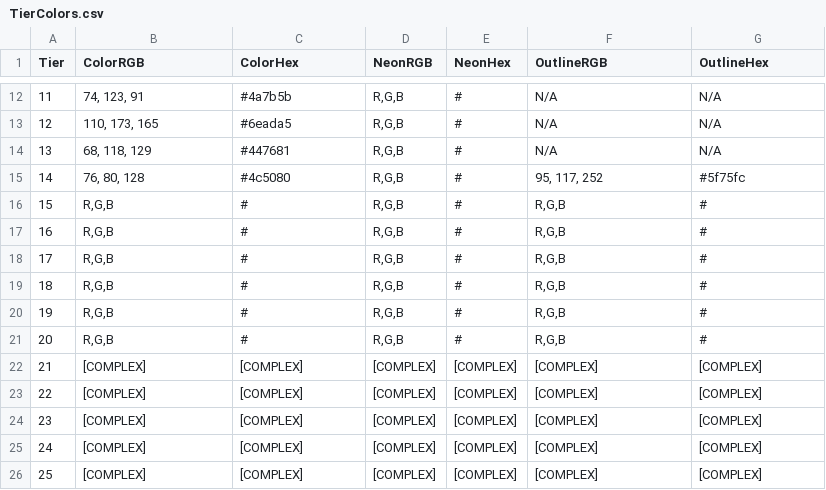
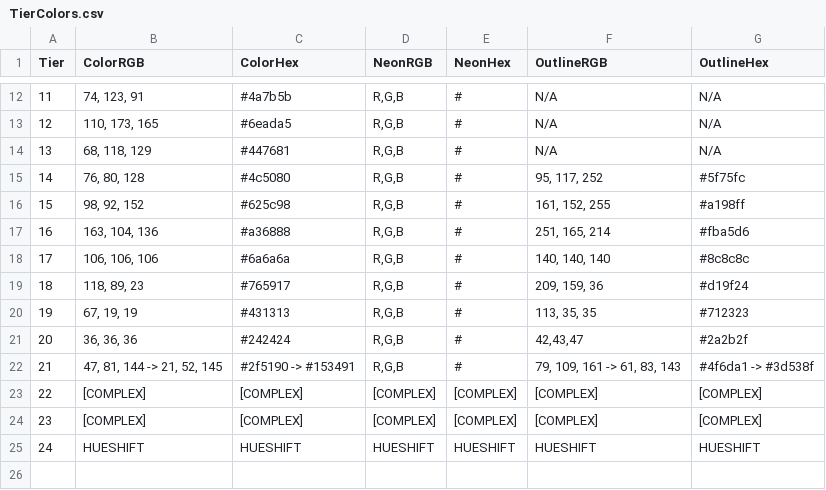
Before and after one commit to ceo-of-gingers/TOR-Public, a CSV file: Assets/TierColors.csv, drawn as a sheet; only a part is shown, gaps mark what is left out; removed rows and columns are numbered as before the commit, all else as after; the diff names each change by its address in the sheet, - before the commit and + after, or states it on an @@ line.

Commit message:
Update TierColors.csv with new color definitions
Removed redundant color entries and added new color definitions.

```diff
--- a/Assets/TierColors.csv
+++ b/Assets/TierColors.csv
-row 16: 15 | R,G,B | # | R,G,B | # | R,G,B | #
-row 17: 16 | R,G,B | # | R,G,B | # | R,G,B | #
-row 18: 17 | R,G,B | # | R,G,B | # | R,G,B | #
-row 19: 18 | R,G,B | # | R,G,B | # | R,G,B | #
-row 20: 19 | R,G,B | # | R,G,B | # | R,G,B | #
-row 21: 20 | R,G,B | # | R,G,B | # | R,G,B | #
+row 16: 15 | 98, 92, 152 | #625c98 | R,G,B | # | 161, 152, 255 | #a198ff
+row 17: 16 | 163, 104, 136 | #a36888 | R,G,B | # | 251, 165, 214 | #fba5d6
+row 18: 17 | 106, 106, 106 | #6a6a6a | R,G,B | # | 140, 140, 140 | #8c8c8c
+row 19: 18 | 118, 89, 23 | #765917 | R,G,B | # | 209, 159, 36 | #d19f24
+row 20: 19 | 67, 19, 19 | #431313 | R,G,B | # | 113, 35, 35 | #712323
+row 21: 20 | 36, 36, 36 | #242424 | R,G,B | # | 42,43,47 | #2a2b2f
+row 22: 21 | 47, 81, 144 -> 21, 52, 145 | #2f5190 -> #153491 | R,G,B | # | 79, 109, 161 -> 61, 83, 143 | #4f6da1 -> #3d538f
@@ column A (Tier) renumbered between rows 23 and 24 @@
-row 24: 23 | [COMPLEX] | [COMPLEX] | [COMPLEX] | [COMPLEX] | [COMPLEX] | [COMPLEX]
-row 25: 24 | [COMPLEX] | [COMPLEX] | [COMPLEX] | [COMPLEX] | [COMPLEX] | [COMPLEX]
-row 26: 25 | [COMPLEX] | [COMPLEX] | [COMPLEX] | [COMPLEX] | [COMPLEX] | [COMPLEX]
+row 25: 24 | HUESHIFT | HUESHIFT | HUESHIFT | HUESHIFT | HUESHIFT | HUESHIFT
```
